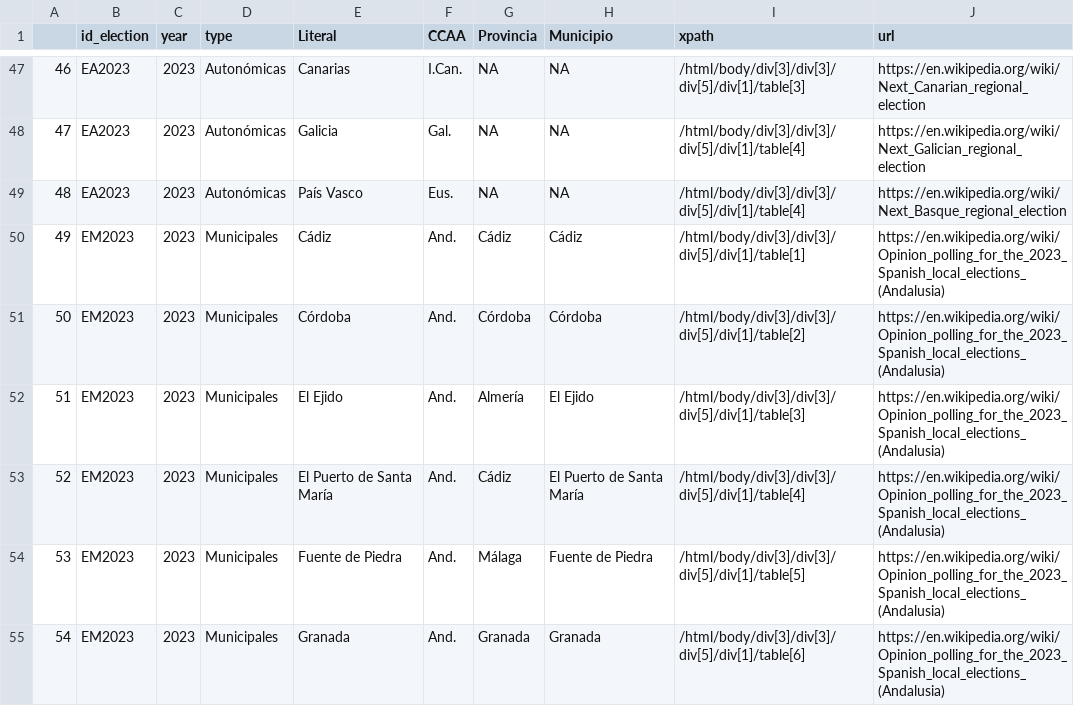
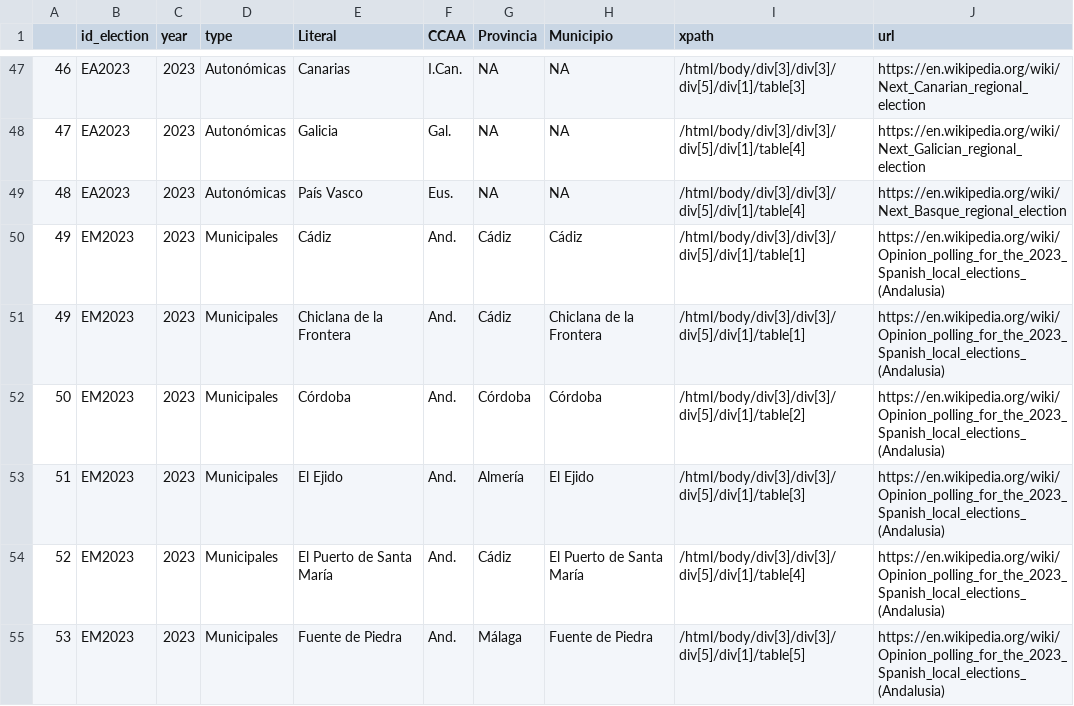
Before and after one commit to endikasatu/encuestas_esp, a CSV file: src/polls_src.csv, drawn as a sheet; only a part is shown, gaps mark what is left out; the shorter side is filled out with more unchanged rows; the diff names each change by its address in the sheet, - before the commit and + after, or states it on an @@ line.

Commit message:
Update polls_src.csv

```diff
--- a/src/polls_src.csv
+++ b/src/polls_src.csv
+row 51: 49 | EM2023 | 2023 | Municipales | Chiclana de la Frontera | And. | Cádiz | Chiclana de la Frontera | /html/body/div[3]/div[3]/div[5]/div[1]/table[1] | https://en.wikipedia.org/wiki/Opinion_polling_for_the_2023_Spanish_local_elections_(Andalusia)
```
